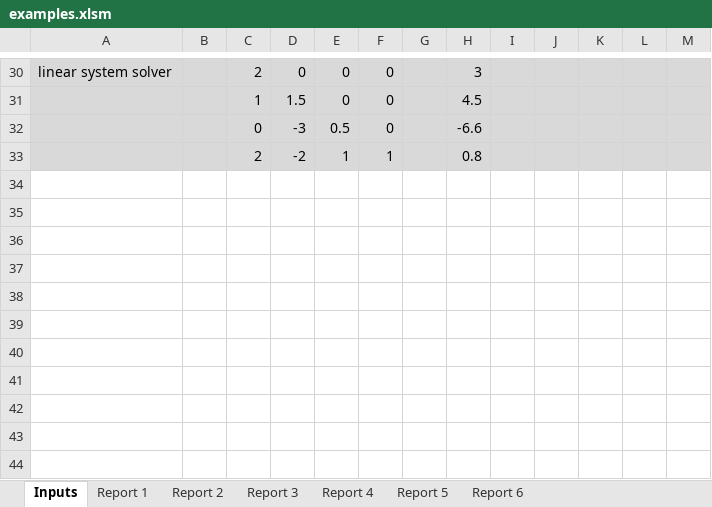
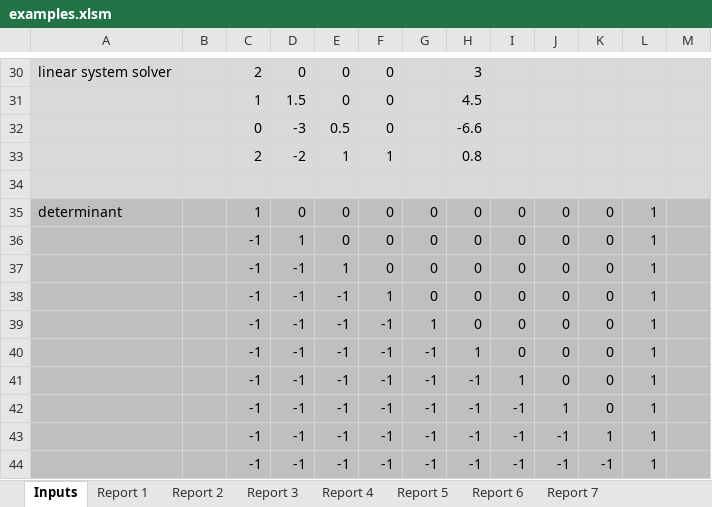
Before and after one commit to poteznyziomek/VBAMatrices, an Excel workbook: examples.xlsm, sheet Inputs, drawn as a sheet; only a part is shown, gaps mark what is left out; values as stored, in another font and other column widths than the file's, no borders; the diff names each change by its address in the sheet, - before the commit and + after, or states it on an @@ line.

```diff
--- a/examples.xlsm (sheet Inputs)
+++ b/examples.xlsm (sheet Inputs)
+sheet tab: Report 7
+row 34: (empty)
+row 35: determinant |  | 1 | 0 | 0 | 0 | 0 | 0 | 0 | 0 | 0 | 1
+row 36:  |  | -1 | 1 | 0 | 0 | 0 | 0 | 0 | 0 | 0 | 1
+row 37:  |  | -1 | -1 | 1 | 0 | 0 | 0 | 0 | 0 | 0 | 1
+row 38:  |  | -1 | -1 | -1 | 1 | 0 | 0 | 0 | 0 | 0 | 1
+row 39:  |  | -1 | -1 | -1 | -1 | 1 | 0 | 0 | 0 | 0 | 1
+row 40:  |  | -1 | -1 | -1 | -1 | -1 | 1 | 0 | 0 | 0 | 1
+row 41:  |  | -1 | -1 | -1 | -1 | -1 | -1 | 1 | 0 | 0 | 1
+row 42:  |  | -1 | -1 | -1 | -1 | -1 | -1 | -1 | 1 | 0 | 1
+row 43:  |  | -1 | -1 | -1 | -1 | -1 | -1 | -1 | -1 | 1 | 1
+row 44:  |  | -1 | -1 | -1 | -1 | -1 | -1 | -1 | -1 | -1 | 1
```
Also changed, not shown: sheet Report 1, 15 other files.
